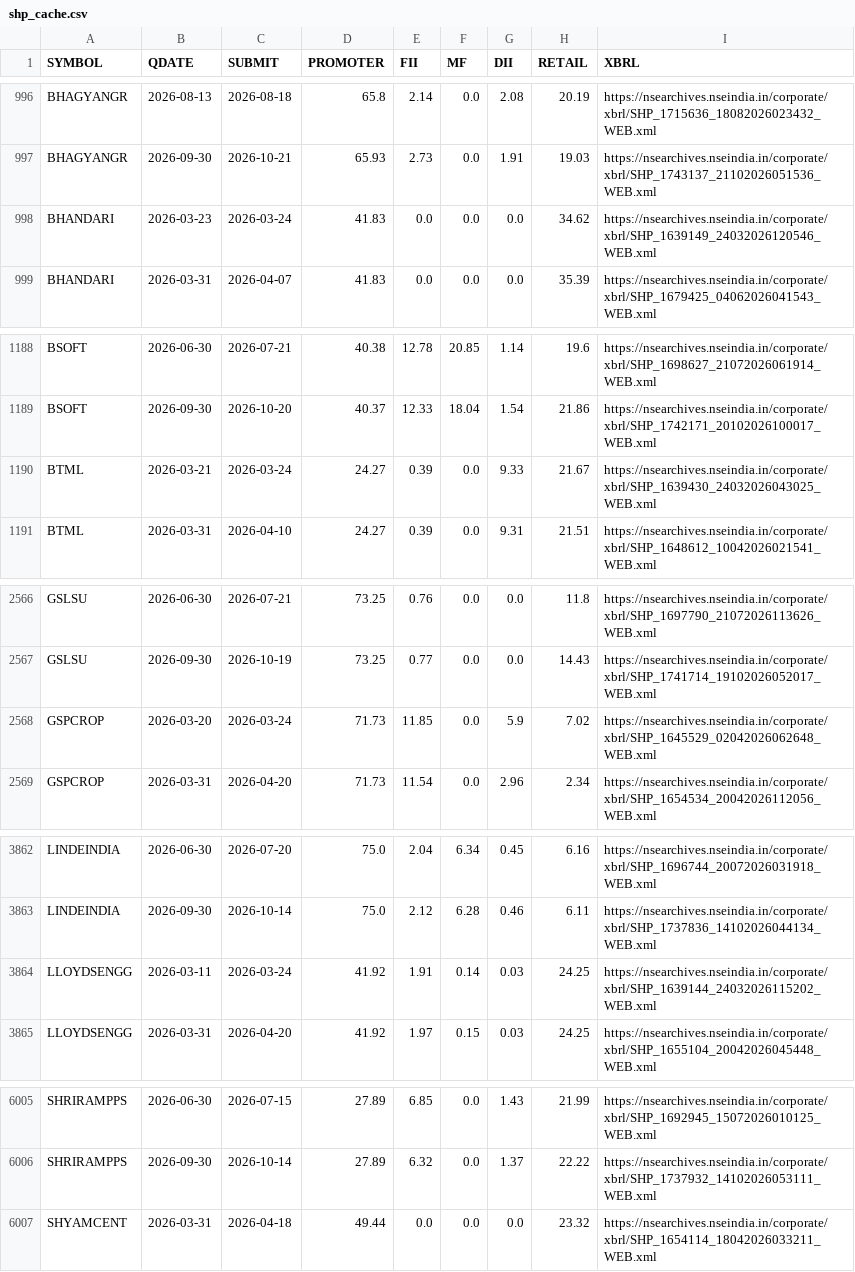
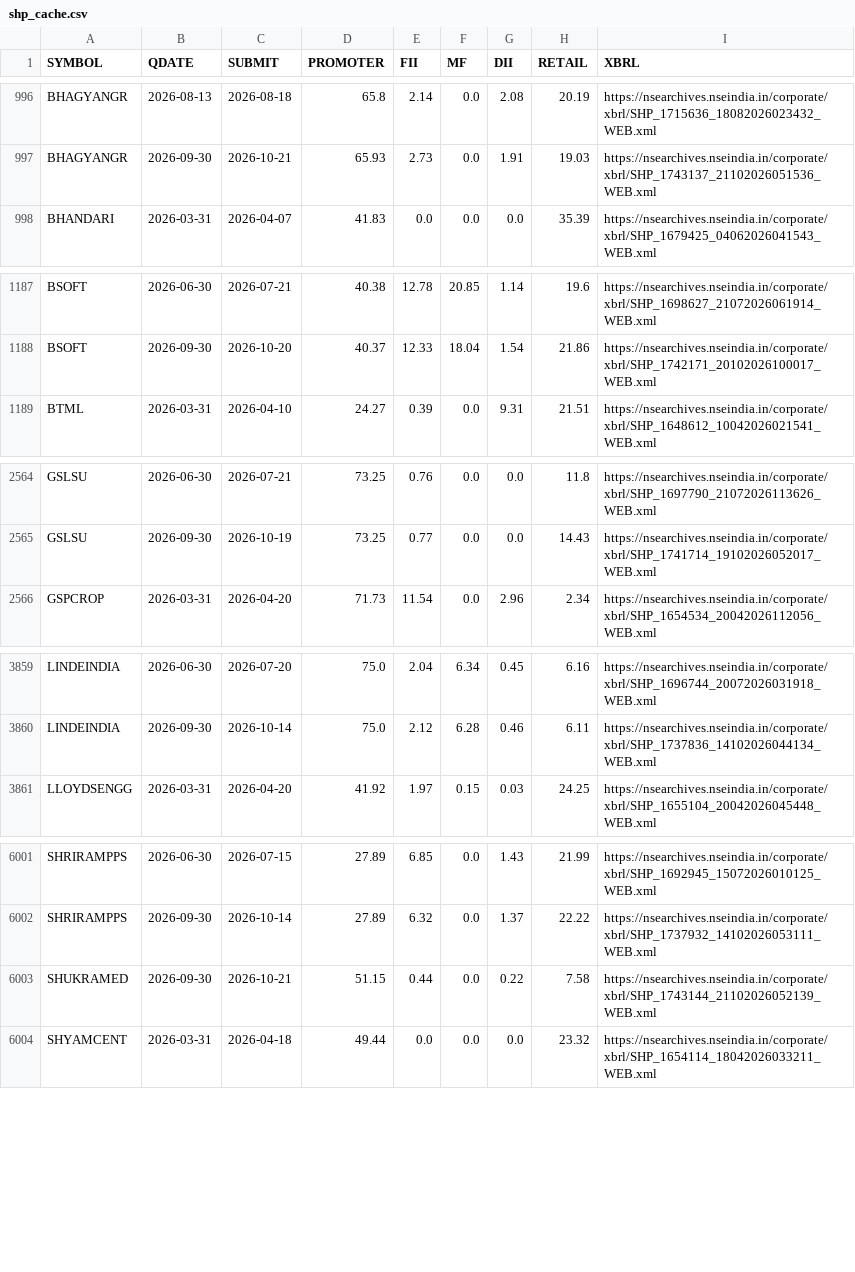
Before and after one commit to boom-ai/SwingEdge, a CSV file: data/shp_cache.csv, drawn as a sheet; only a part is shown, gaps mark what is left out; removed rows and columns are numbered as before the commit, all else as after; the diff names each change by its address in the sheet, - before the commit and + after, or states it on an @@ line.

```diff
--- a/data/shp_cache.csv
+++ b/data/shp_cache.csv
-row 998: BHANDARI | 2026-03-23 | 2026-03-24 | 41.83 | 0.0 | 0.0 | 0.0 | 34.62 | https://nsearchives.nseindia.in/corporate/xbrl/SHP_1639149_24032026120546_WEB.xml
-row 1190: BTML | 2026-03-21 | 2026-03-24 | 24.27 | 0.39 | 0.0 | 9.33 | 21.67 | https://nsearchives.nseindia.in/corporate/xbrl/SHP_1639430_24032026043025_WEB.xml
-row 2568: GSPCROP | 2026-03-20 | 2026-03-24 | 71.73 | 11.85 | 0.0 | 5.9 | 7.02 | https://nsearchives.nseindia.in/corporate/xbrl/SHP_1645529_02042026062648_WEB.xml
-row 3864: LLOYDSENGG | 2026-03-11 | 2026-03-24 | 41.92 | 1.91 | 0.14 | 0.03 | 24.25 | https://nsearchives.nseindia.in/corporate/xbrl/SHP_1639144_24032026115202_WEB.xml
+row 6003: SHUKRAMED | 2026-09-30 | 2026-10-21 | 51.15 | 0.44 | 0.0 | 0.22 | 7.58 | https://nsearchives.nseindia.in/corporate/xbrl/SHP_1743144_21102026052139_WEB.xml
```
Also changed, not shown: data/holders.csv.
